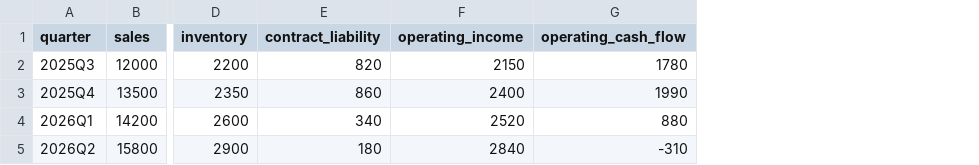
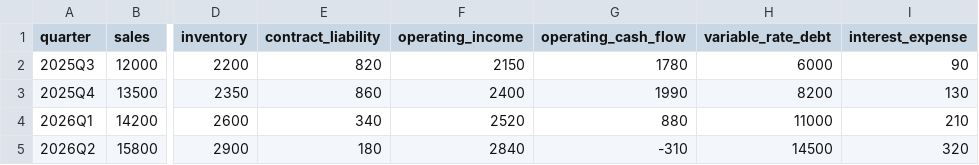
Before and after one commit to MyoungSoo7/settlement, a CSV file: pwc/submission/src/data/sample/trial_balance.csv, drawn as a sheet; only a part is shown, gaps mark what is left out; the diff names each change by its address in the sheet, - before the commit and + after, or states it on an @@ line.

```diff
--- a/pwc/submission/src/data/sample/trial_balance.csv
+++ b/pwc/submission/src/data/sample/trial_balance.csv
+column H (variable_rate_debt), rows 2-5: 6000 | 8200 | 11000 | 14500
+column I (interest_expense), rows 2-5: 90 | 130 | 210 | 320
```
Also changed, not shown: 14 other files.
